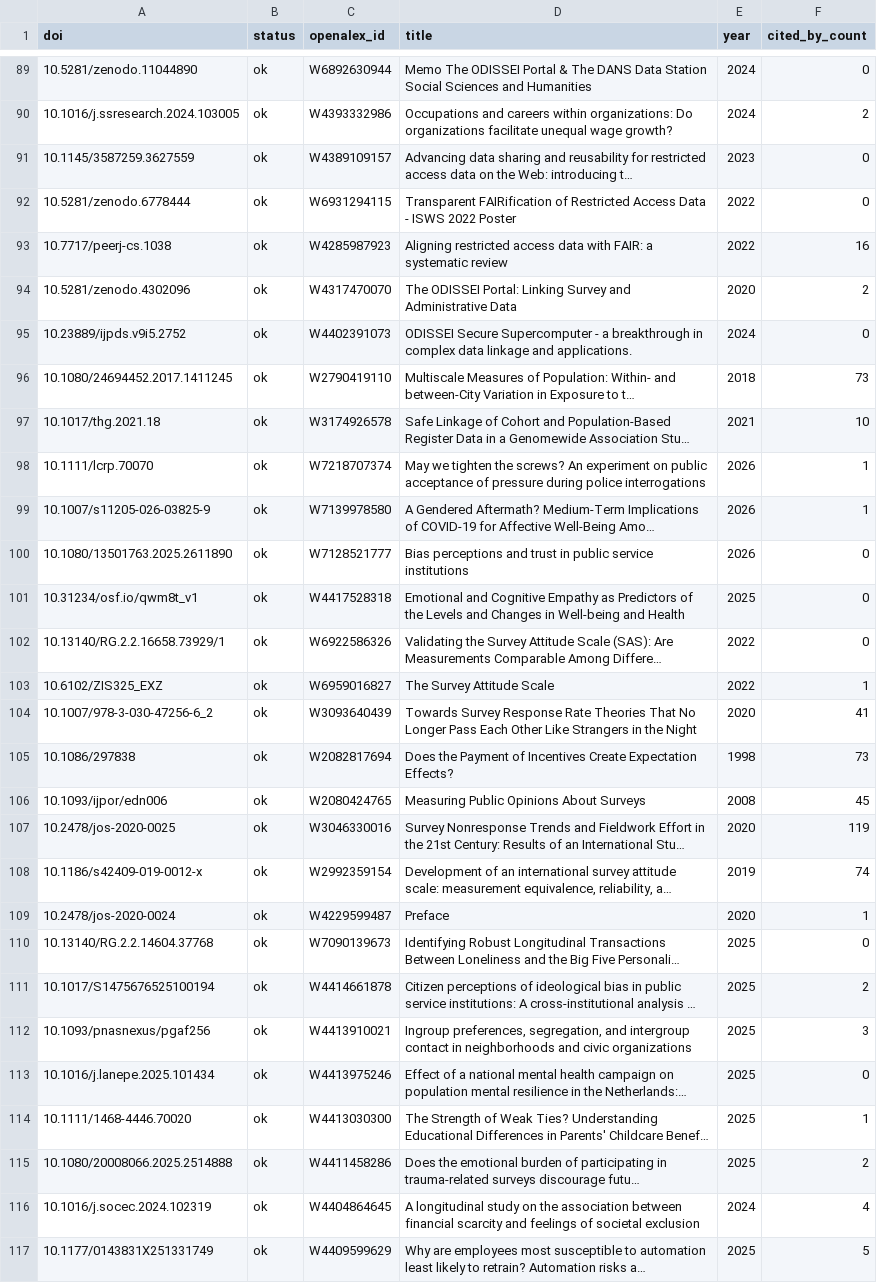
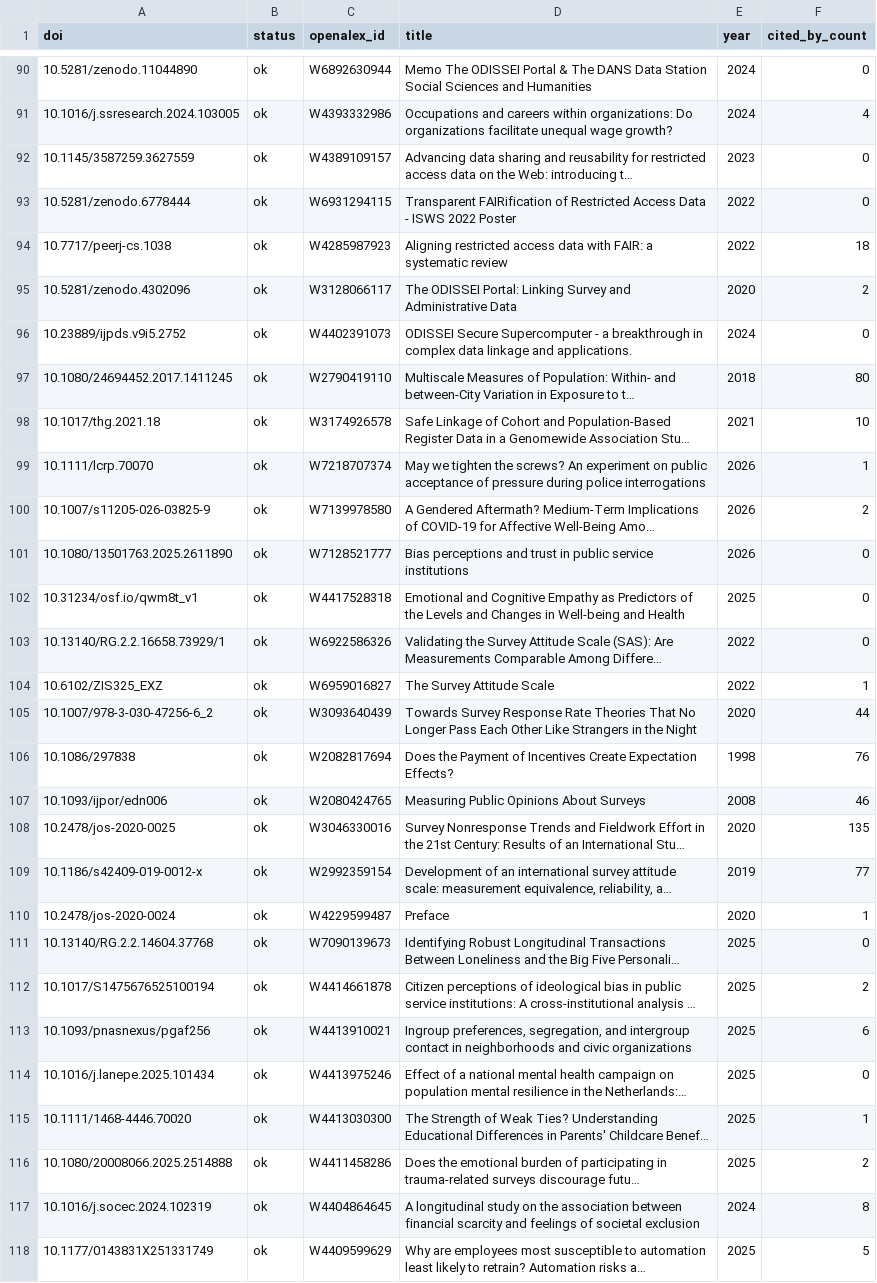
Before and after one commit to AngelicaMaineri/odissei-citations-tracker, a CSV file: data/citations.csv, drawn as a sheet; only a part is shown, gaps mark what is left out; long unchanged cells end in …; addresses are those after the commit; the diff covers the shown part only; the diff names each change by its address in the sheet, - before the commit and + after, or states it on an @@ line.

```diff
--- a/data/citations.csv
+++ b/data/citations.csv
-F91 (cited_by_count): 2
+F91 (cited_by_count): 4
-F94 (cited_by_count): 16
+F94 (cited_by_count): 18
-C95 (openalex_id): W4317470070
+C95 (openalex_id): W3128066117
-F97 (cited_by_count): 73
+F97 (cited_by_count): 80
-F100 (cited_by_count): 1
+F100 (cited_by_count): 2
-F105 (cited_by_count): 41
+F105 (cited_by_count): 44
-F106 (cited_by_count): 73
+F106 (cited_by_count): 76
-F107 (cited_by_count): 45
+F107 (cited_by_count): 46
-F108 (cited_by_count): 119
+F108 (cited_by_count): 135
-F109 (cited_by_count): 74
+F109 (cited_by_count): 77
-F113 (cited_by_count): 3
+F113 (cited_by_count): 6
-F117 (cited_by_count): 4
+F117 (cited_by_count): 8
```
Also changed, not shown: 1 added row and 108 edited cells elsewhere in this file, data/citations_by_year.csv, data/zotero_items.csv, 4 other files.
